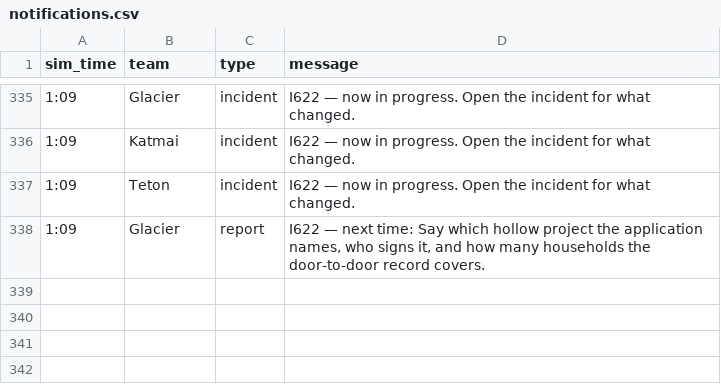
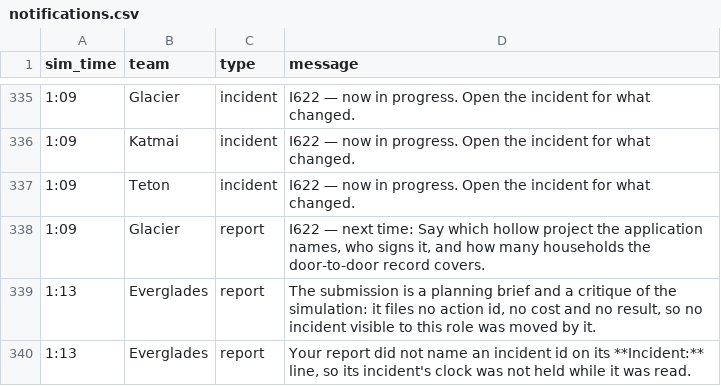
Before and after one commit to future-of-security/simulation-data, a CSV file: virginia-cascading-crisis/phase_6/notifications.csv, drawn as a sheet; only a part is shown, gaps mark what is left out; the diff names each change by its address in the sheet, - before the commit and + after, or states it on an @@ line.

Commit message:
phase 6 tick 20261022-134711: 1 submission(s)

```diff
--- a/virginia-cascading-crisis/phase_6/notifications.csv
+++ b/virginia-cascading-crisis/phase_6/notifications.csv
+row 339: 1:13 | Everglades | report | The submission is a planning brief and a critique of the simulation: it files no action id, no cost and no result, so no incident visible to this role was moved by it.
+row 340: 1:13 | Everglades | report | Your report did not name an incident id on its **Incident:** line, so its incident's clock was not held while it was read.
```
Also changed, not shown: 4 other files.
